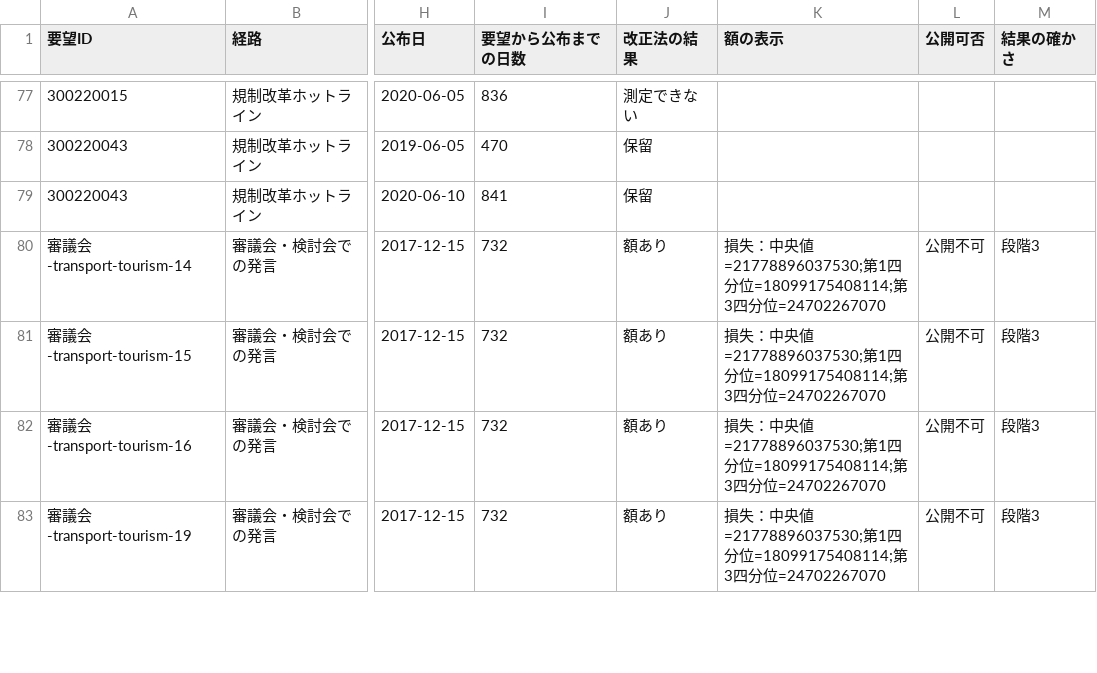
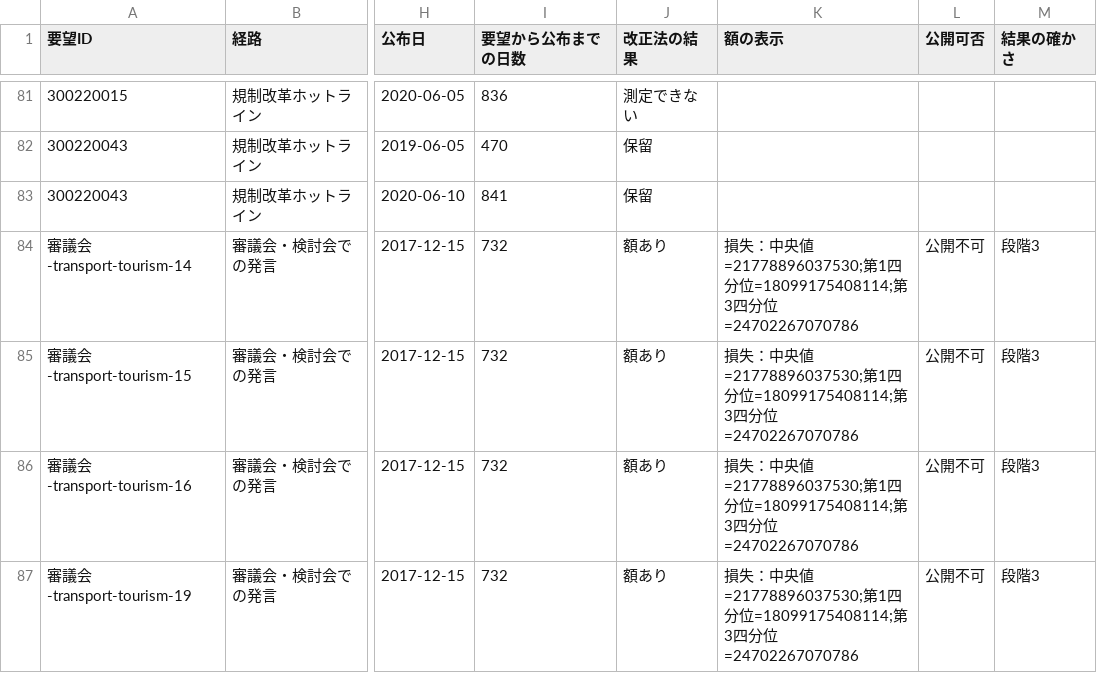
Before and after one commit to nexus-ai-2045/public-interest-lens, a CSV file: data/derived/business-ledger-v1/chain.csv, drawn as a sheet; only a part is shown, gaps mark what is left out; addresses are those after the commit; the diff covers the shown part only; the diff names each change by its address in the sheet, - before the commit and + after, or states it on an @@ line.

```diff
--- a/data/derived/business-ledger-v1/chain.csv
+++ b/data/derived/business-ledger-v1/chain.csv
-K84:K87 (額の表示): …分位=24702267070
+K84:K87 (額の表示): …分位=24702267070786
```
Also changed, not shown: 4 added rows and 6 edited cells elsewhere in this file, data/derived/business-ledger-v1/by-proposer.csv, 5 other files.
